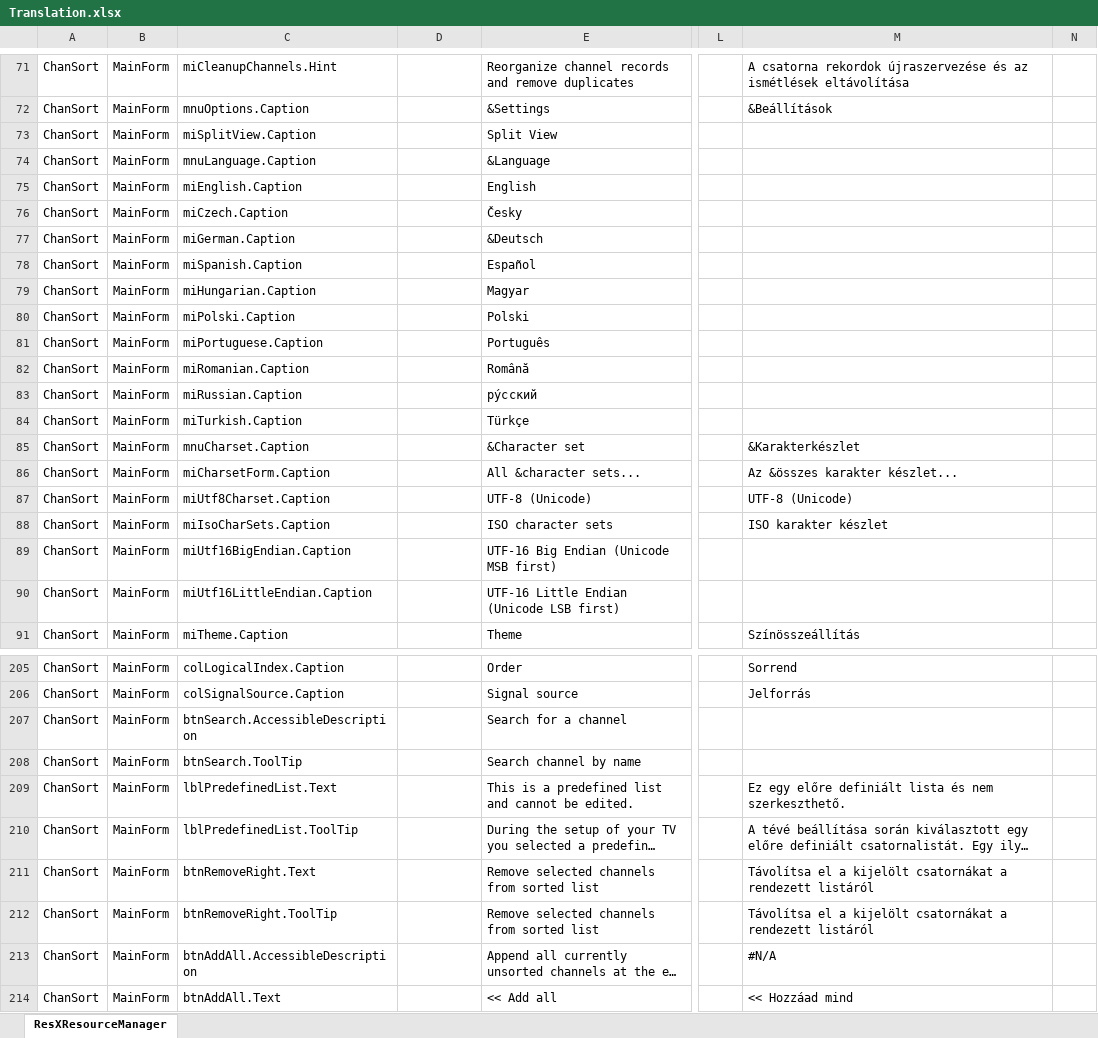
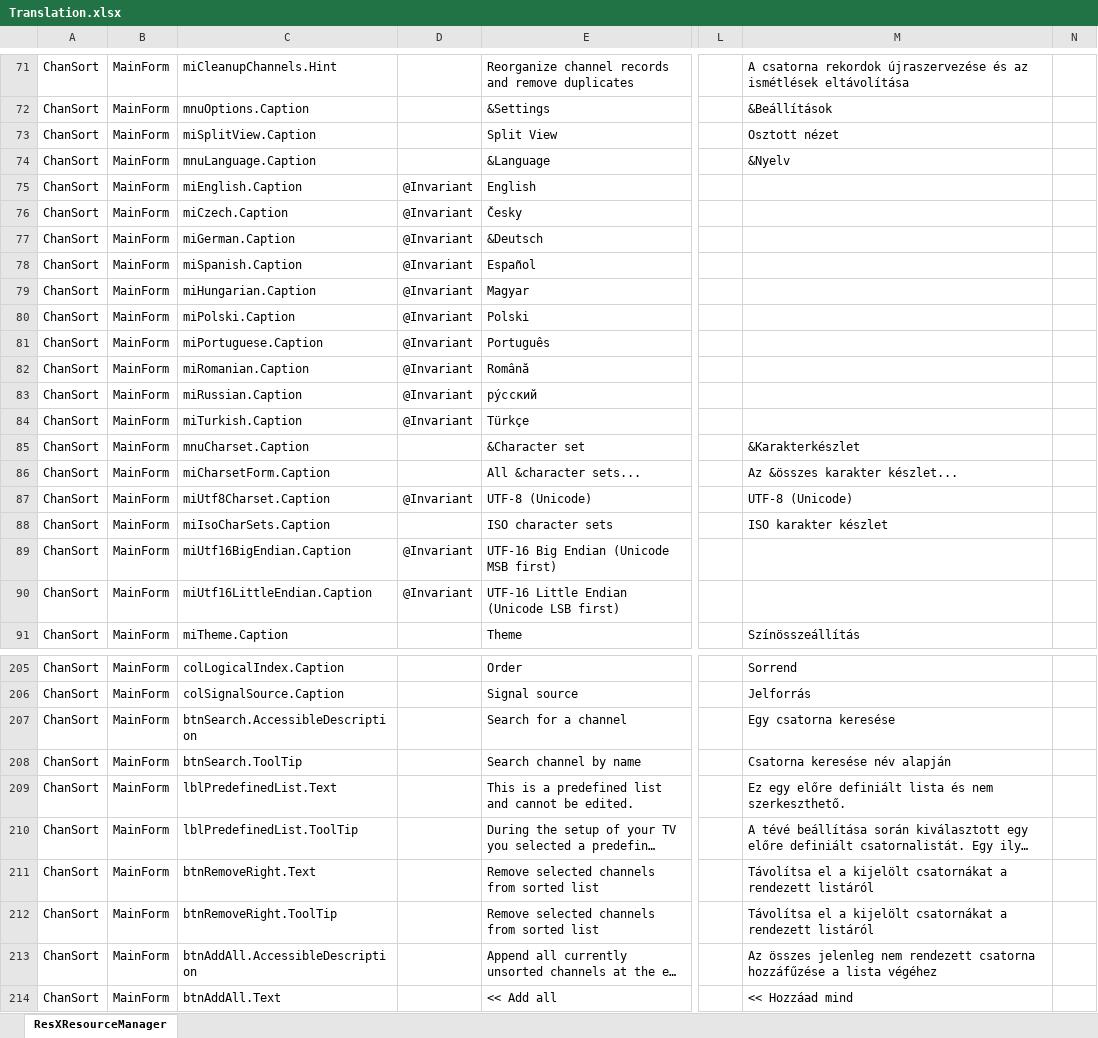
Before and after one commit to PredatH0r/ChanSort, an Excel workbook: source/Translation.xlsx, sheet ResXResourceManager, drawn as a sheet; only a part is shown, gaps mark what is left out; long unchanged cells end in …; values as stored, in another font and other column widths than the file's, no borders; the diff covers the shown part only; the diff names each change by its address in the sheet, - before the commit and + after, or states it on an @@ line.

```diff
--- a/source/Translation.xlsx (sheet ResXResourceManager)
+++ b/source/Translation.xlsx (sheet ResXResourceManager)
-M73: (empty)
+M73: Osztott nézet
-M74: (empty)
+M74: &Nyelv
-D75:D84: (empty)
+D75:D84: @Invariant
-D87: (empty)
+D87: @Invariant
-D89:D90: (empty)
+D89:D90: @Invariant
-M207: (empty)
+M207: Egy csatorna keresése
-M208: (empty)
+M208: Csatorna keresése név alapján
-M213: #N/A
+M213: Az összes jelenleg nem rendezett csatorna hozzáfűzése a lista végéhez
```
Also changed, not shown: 61 edited cells elsewhere in this sheet, 25 other files.
